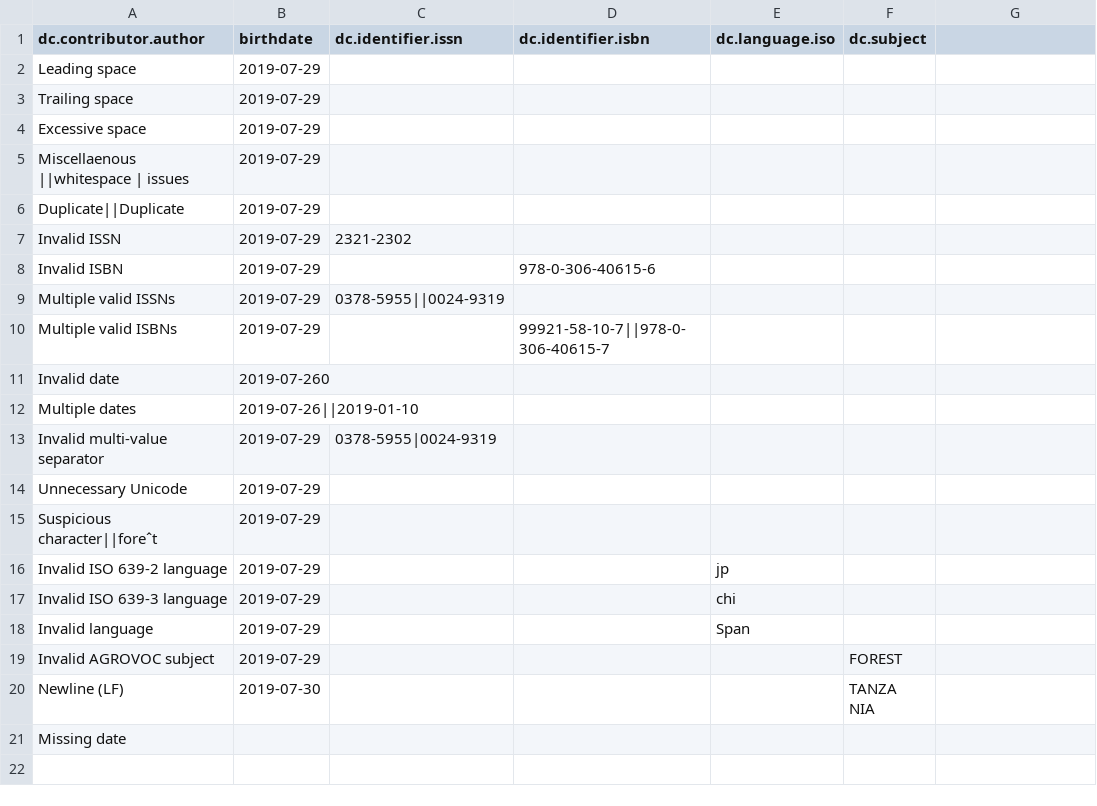
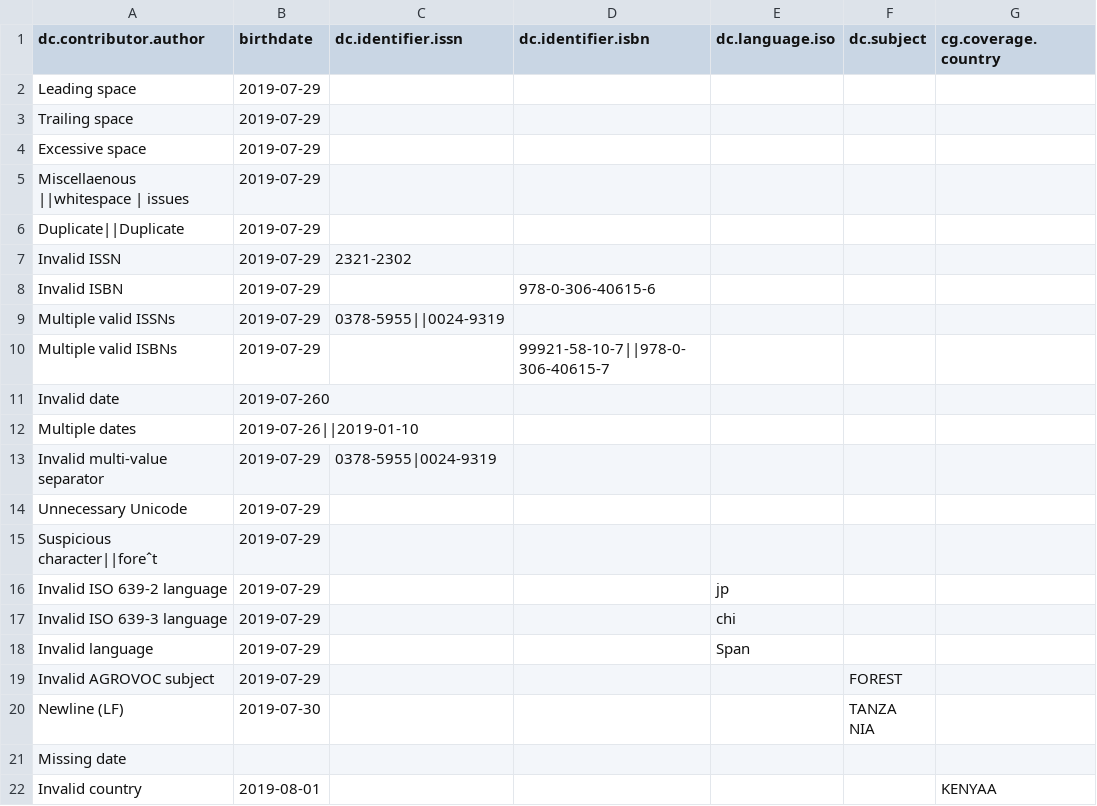
Before and after one commit to ilri/csv-metadata-quality, a CSV file: data/test.csv, drawn as a sheet; the diff names each change by its address in the sheet, - before the commit and + after, or states it on an @@ line.

Commit message:
Update tests

```diff
--- a/data/test.csv
+++ b/data/test.csv
-G1: (empty)
+G1: cg.coverage.country
+row 22: Invalid country | 2019-08-01 |  |  |  |  | KENYAA
```
Also changed, not shown: 2 other files.
